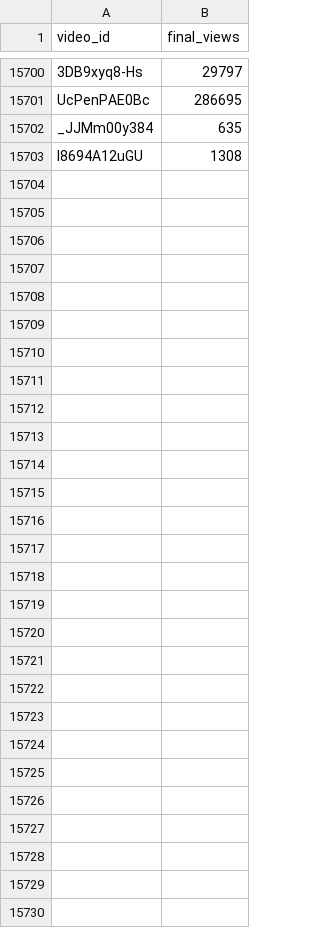
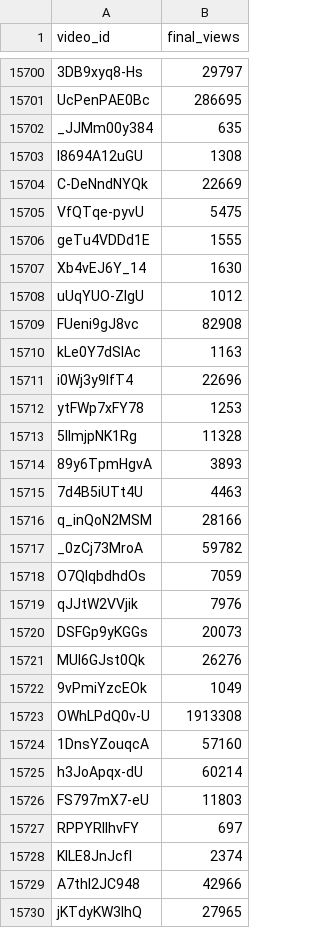
Before and after one commit to jaskiratkalra26/Youtube-Data-Extraction-Pipeline, a CSV file: final_data.csv, drawn as a sheet; only a part is shown, gaps mark what is left out; the diff names each change by its address in the sheet, - before the commit and + after, or states it on an @@ line.

```diff
--- a/final_data.csv
+++ b/final_data.csv
+row 15704: C-DeNndNYQk | 22669
+row 15705: VfQTqe-pyvU | 5475
+row 15706: geTu4VDDd1E | 1555
+row 15707: Xb4vEJ6Y_14 | 1630
+row 15708: uUqYUO-ZIgU | 1012
+row 15709: FUeni9gJ8vc | 82908
+row 15710: kLe0Y7dSIAc | 1163
+row 15711: i0Wj3y9IfT4 | 22696
+row 15712: ytFWp7xFY78 | 1253
+row 15713: 5lImjpNK1Rg | 11328
+row 15714: 89y6TpmHgvA | 3893
+row 15715: 7d4B5iUTt4U | 4463
+row 15716: q_inQoN2MSM | 28166
+row 15717: _0zCj73MroA | 59782
+row 15718: O7QlqbdhdOs | 7059
+row 15719: qJJtW2VVjik | 7976
+row 15720: DSFGp9yKGGs | 20073
+row 15721: MUI6GJst0Qk | 26276
+row 15722: 9vPmiYzcEOk | 1049
+row 15723: OWhLPdQ0v-U | 1913308
+row 15724: 1DnsYZouqcA | 57160
+row 15725: h3JoApqx-dU | 60214
+row 15726: FS797mX7-eU | 11803
+row 15727: RPPYRlIhvFY | 697
+row 15728: KlLE8JnJcfI | 2374
+row 15729: A7thl2JC948 | 42966
+row 15730: jKTdyKW3lhQ | 27965
```
Also changed, not shown: dataset.csv, hour1_data.csv, 1 other file.
